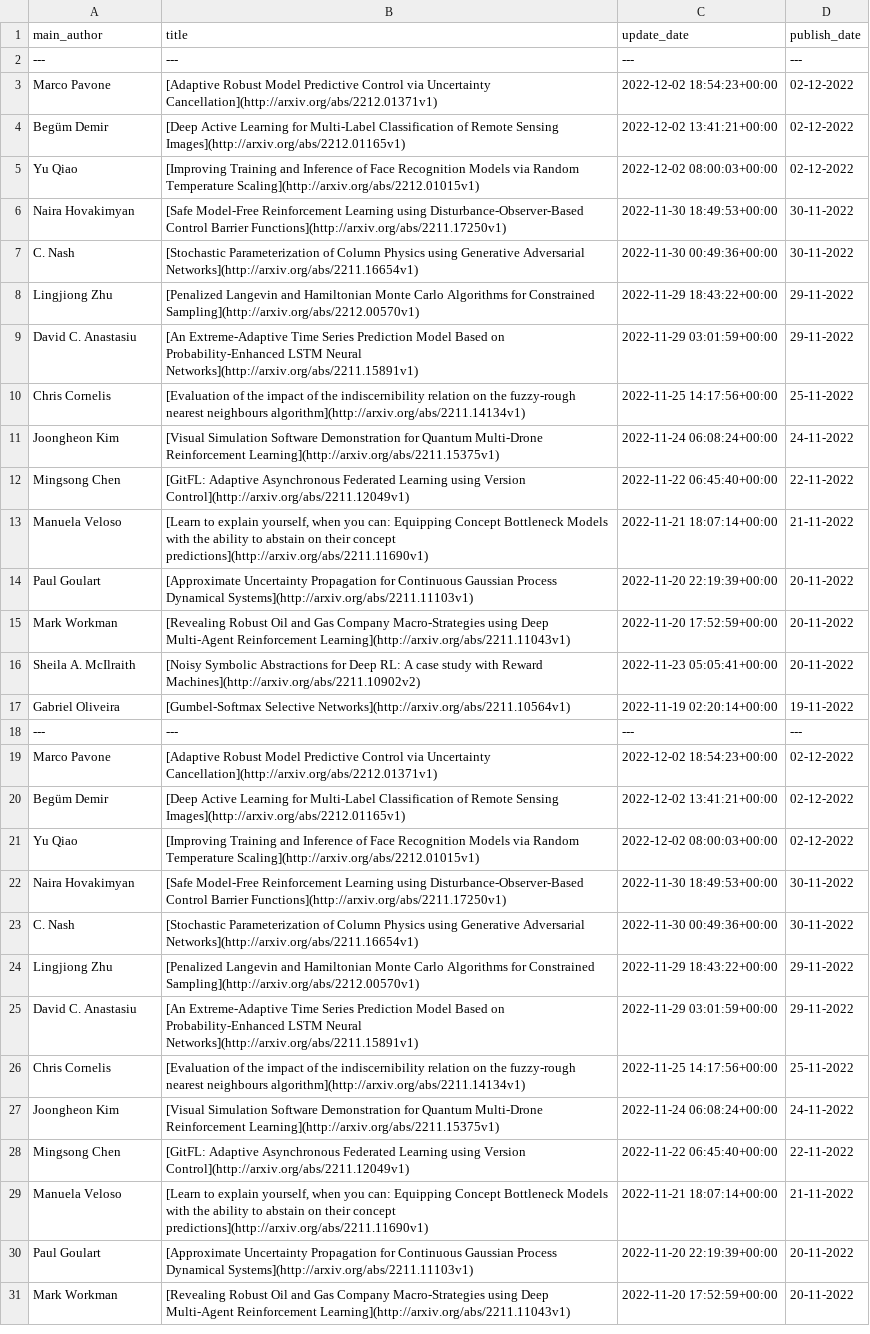
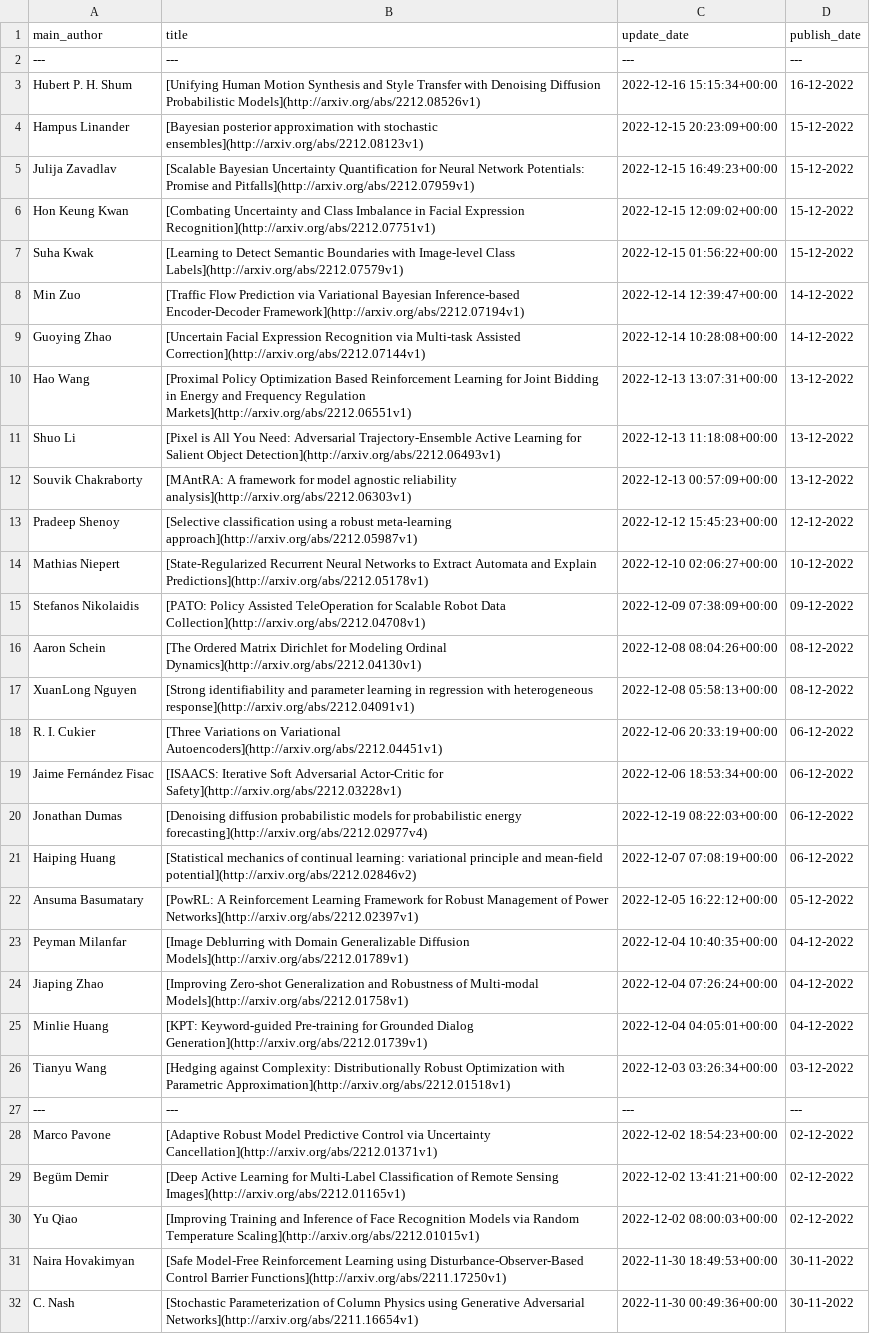
Before and after one commit to egstatsml/arxivsearch, a CSV file: mcmc/readme_df.csv, drawn as a sheet; only a part is shown; the shorter side is filled out with more unchanged rows.

```diff
--- a/mcmc/readme_df.csv
+++ b/mcmc/readme_df.csv
@@ -2,2 +2,27 @@ main_author|title|update_date|publish_date
 ---|---|---|---
+Hubert P. H. Shum|[Unifying Human Motion Synthesis and Style Transfer with Denoising   Diffusion Probabilistic Models](http://arxiv.org/abs/2212.08526v1)|2022-12-16 15:15:34+00:00|16-12-2022
+Hampus Linander|[Bayesian posterior approximation with stochastic ensembles](http://arxiv.org/abs/2212.08123v1)|2022-12-15 20:23:09+00:00|15-12-2022
+Julija Zavadlav|[Scalable Bayesian Uncertainty Quantification for Neural Network   Potentials: Promise and Pitfalls](http://arxiv.org/abs/2212.07959v1)|2022-12-15 16:49:23+00:00|15-12-2022
+Hon Keung Kwan|[Combating Uncertainty and Class Imbalance in Facial Expression   Recognition](http://arxiv.org/abs/2212.07751v1)|2022-12-15 12:09:02+00:00|15-12-2022
+Suha Kwak|[Learning to Detect Semantic Boundaries with Image-level Class Labels](http://arxiv.org/abs/2212.07579v1)|2022-12-15 01:56:22+00:00|15-12-2022
+Min Zuo|[Traffic Flow Prediction via Variational Bayesian Inference-based   Encoder-Decoder Framework](http://arxiv.org/abs/2212.07194v1)|2022-12-14 12:39:47+00:00|14-12-2022
+Guoying Zhao|[Uncertain Facial Expression Recognition via Multi-task Assisted   Correction](http://arxiv.org/abs/2212.07144v1)|2022-12-14 10:28:08+00:00|14-12-2022
+Hao Wang|[Proximal Policy Optimization Based Reinforcement Learning for Joint   Bidding in Energy and Frequency Regulation Markets](http://arxiv.org/abs/2212.06551v1)|2022-12-13 13:07:31+00:00|13-12-2022
+Shuo Li|[Pixel is All You Need: Adversarial Trajectory-Ensemble Active Learning   for Salient Object Detection](http://arxiv.org/abs/2212.06493v1)|2022-12-13 11:18:08+00:00|13-12-2022
+Souvik Chakraborty|[MAntRA: A framework for model agnostic reliability analysis](http://arxiv.org/abs/2212.06303v1)|2022-12-13 00:57:09+00:00|13-12-2022
+Pradeep Shenoy|[Selective classification using a robust meta-learning approach](http://arxiv.org/abs/2212.05987v1)|2022-12-12 15:45:23+00:00|12-12-2022
+Mathias Niepert|[State-Regularized Recurrent Neural Networks to Extract Automata and   Explain Predictions](http://arxiv.org/abs/2212.05178v1)|2022-12-10 02:06:27+00:00|10-12-2022
+Stefanos Nikolaidis|[PATO: Policy Assisted TeleOperation for Scalable Robot Data Collection](http://arxiv.org/abs/2212.04708v1)|2022-12-09 07:38:09+00:00|09-12-2022
+Aaron Schein|[The Ordered Matrix Dirichlet for Modeling Ordinal Dynamics](http://arxiv.org/abs/2212.04130v1)|2022-12-08 08:04:26+00:00|08-12-2022
+XuanLong Nguyen|[Strong identifiability and parameter learning in regression with   heterogeneous response](http://arxiv.org/abs/2212.04091v1)|2022-12-08 05:58:13+00:00|08-12-2022
+R. I. Cukier|[Three Variations on Variational Autoencoders](http://arxiv.org/abs/2212.04451v1)|2022-12-06 20:33:19+00:00|06-12-2022
+Jaime Fernández Fisac|[ISAACS: Iterative Soft Adversarial Actor-Critic for Safety](http://arxiv.org/abs/2212.03228v1)|2022-12-06 18:53:34+00:00|06-12-2022
+Jonathan Dumas|[Denoising diffusion probabilistic models for probabilistic energy   forecasting](http://arxiv.org/abs/2212.02977v4)|2022-12-19 08:22:03+00:00|06-12-2022
+Haiping Huang|[Statistical mechanics of continual learning: variational principle and   mean-field potential](http://arxiv.org/abs/2212.02846v2)|2022-12-07 07:08:19+00:00|06-12-2022
+Ansuma Basumatary|[PowRL: A Reinforcement Learning Framework for Robust Management of Power   Networks](http://arxiv.org/abs/2212.02397v1)|2022-12-05 16:22:12+00:00|05-12-2022
+Peyman Milanfar|[Image Deblurring with Domain Generalizable Diffusion Models](http://arxiv.org/abs/2212.01789v1)|2022-12-04 10:40:35+00:00|04-12-2022
+Jiaping Zhao|[Improving Zero-shot Generalization and Robustness of Multi-modal Models](http://arxiv.org/abs/2212.01758v1)|2022-12-04 07:26:24+00:00|04-12-2022
+Minlie Huang|[KPT: Keyword-guided Pre-training for Grounded Dialog Generation](http://arxiv.org/abs/2212.01739v1)|2022-12-04 04:05:01+00:00|04-12-2022
+Tianyu Wang|[Hedging against Complexity: Distributionally Robust Optimization with   Parametric Approximation](http://arxiv.org/abs/2212.01518v1)|2022-12-03 03:26:34+00:00|03-12-2022
+---|---|---|---
 Marco Pavone|[Adaptive Robust Model Predictive Control via Uncertainty Cancellation](http://arxiv.org/abs/2212.01371v1)|2022-12-02 18:54:23+00:00|02-12-2022
```
Also changed, not shown: mcmc/new_df.csv, 5 other files.
